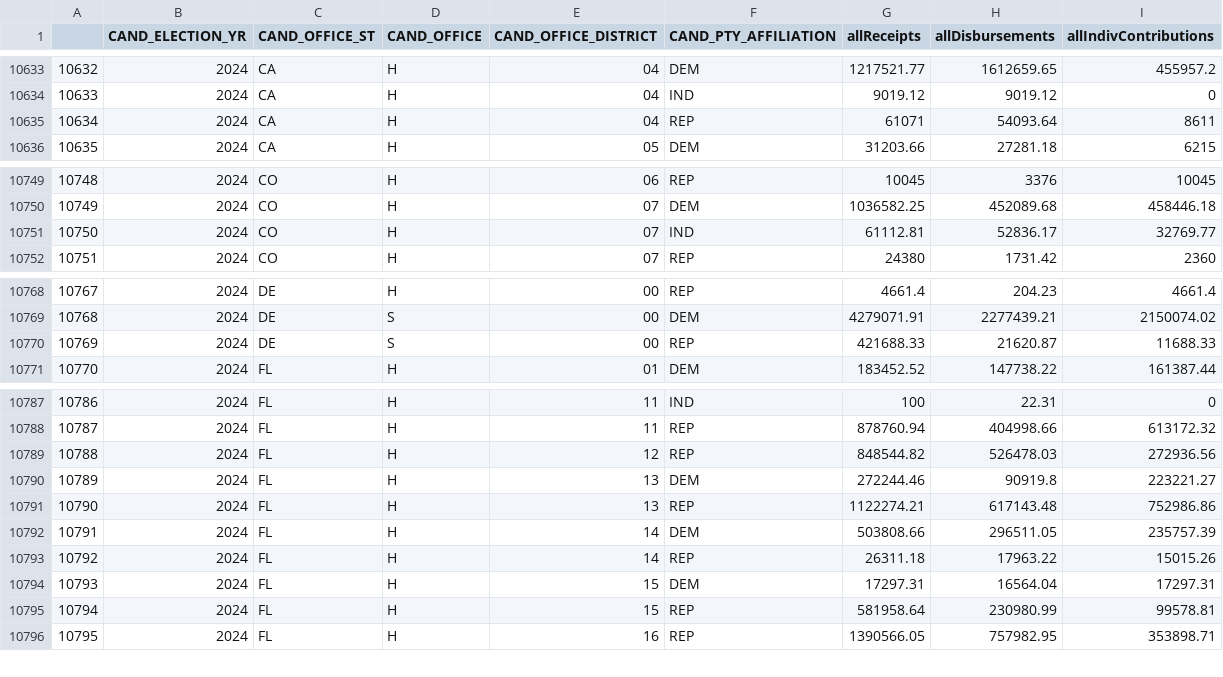
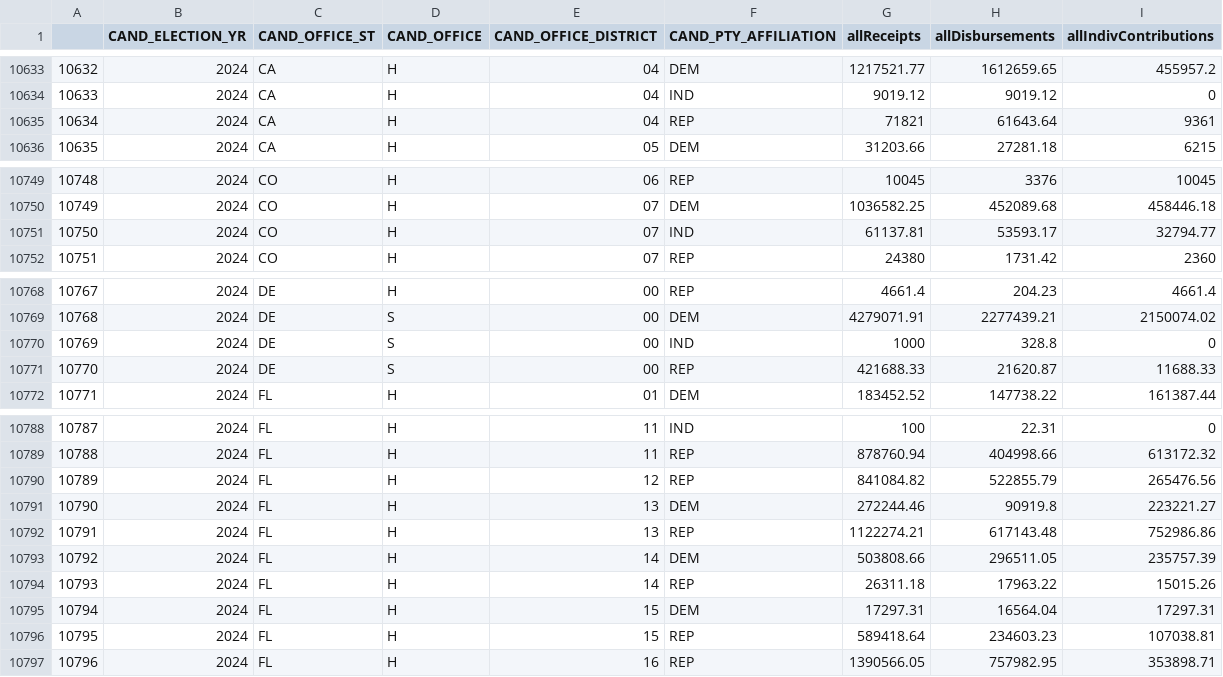
Before and after one commit to BPR-Data-Team/ElectionModel2024, a CSV file: cleaned_data/fecData20022024.csv, drawn as a sheet; only a part is shown, gaps mark what is left out; addresses are those after the commit; the diff covers the shown part only; the diff names each change by its address in the sheet, - before the commit and + after, or states it on an @@ line.

```diff
--- a/cleaned_data/fecData20022024.csv
+++ b/cleaned_data/fecData20022024.csv
-G10635 (allReceipts): 61071
+G10635 (allReceipts): 71821
-H10635 (allDisbursements): 54093.64
+H10635 (allDisbursements): 61643.64
-I10635 (allIndivContributions): 8611
+I10635 (allIndivContributions): 9361
-G10751 (allReceipts): 61112.81
+G10751 (allReceipts): 61137.81
-H10751 (allDisbursements): 52836.17
+H10751 (allDisbursements): 53593.17
-I10751 (allIndivContributions): 32769.77
+I10751 (allIndivContributions): 32794.77
+row 10770: 10769 | 2024 | DE | S | 00 | IND | 1000 | 328.8 | 0
@@ column A renumbered from row 10771 down @@
-G10790 (allReceipts): 848544.82
+G10790 (allReceipts): 841084.82
-H10790 (allDisbursements): 526478.03
+H10790 (allDisbursements): 522855.79
-I10790 (allIndivContributions): 272936.56
+I10790 (allIndivContributions): 265476.56
-G10796 (allReceipts): 581958.64
+G10796 (allReceipts): 589418.64
-H10796 (allDisbursements): 230980.99
+H10796 (allDisbursements): 234603.23
-I10796 (allIndivContributions): 99578.81
+I10796 (allIndivContributions): 107038.81
```
Also changed, not shown: 12 edited cells elsewhere in this file, cleaned_data/AllHouse.csv, cleaned_data/GenPolling.csv, 14 other files.
